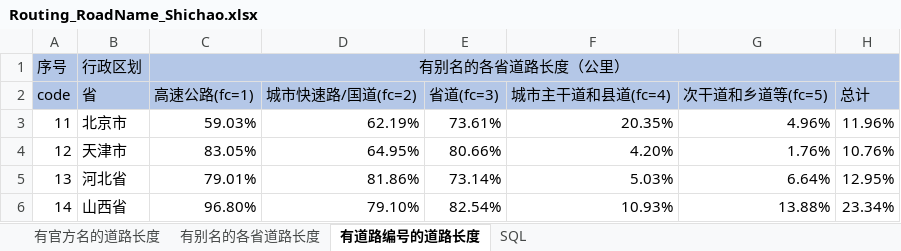
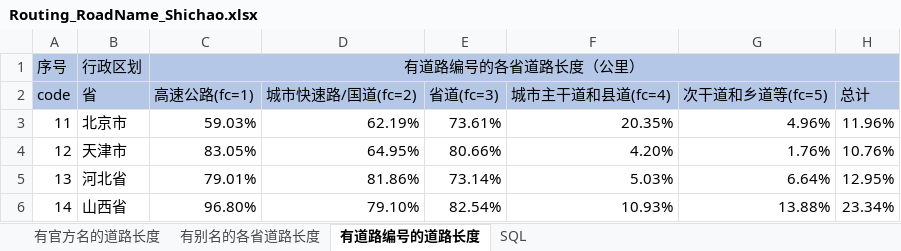
Before and after one commit to xiaochao00/telanav_diary, an Excel workbook: 2018July/27/excel/Routing_RoadName_Shichao.xlsx, sheet 有道路编号的道路长度, drawn as a sheet; only a part is shown; values as stored, in another font and other column widths than the file's, no borders; the diff names each change by its address in the sheet, - before the commit and + after, or states it on an @@ line.

```diff
--- a/2018July/27/excel/Routing_RoadName_Shichao.xlsx (sheet 有道路编号的道路长度)
+++ b/2018July/27/excel/Routing_RoadName_Shichao.xlsx (sheet 有道路编号的道路长度)
-C1 (高速公路(fc=1)): 有别名的各省道路长度（公里）
+C1 (高速公路(fc=1)): 有道路编号的各省道路长度（公里）
```
Also changed, not shown: 13 other files.
